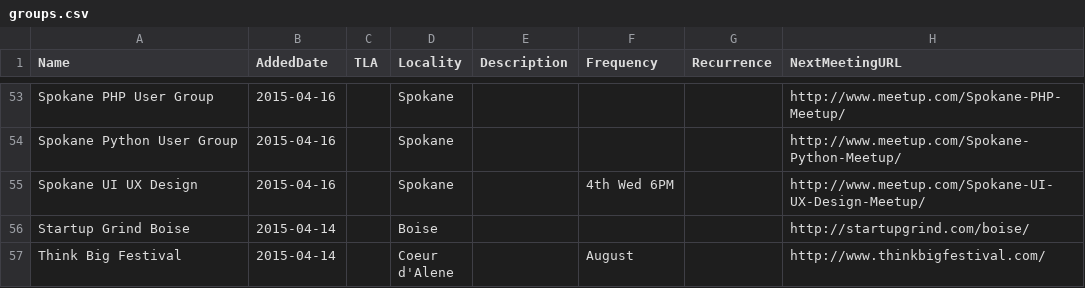
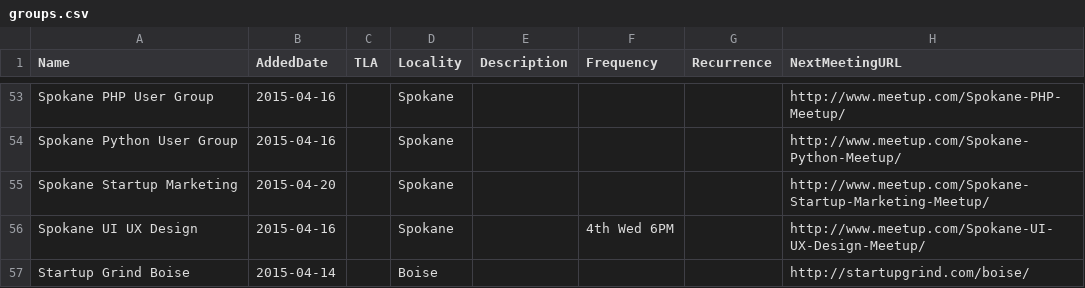
Before and after one commit to rationalagents/gemstateio-groups, a CSV file: groups.csv, drawn as a sheet; only a part is shown, gaps mark what is left out; the shorter side is filled out with more unchanged rows; the diff names each change by its address in the sheet, - before the commit and + after, or states it on an @@ line.

Commit message:
Add Spokane Startup Marketing, which appears to be tech focused

```diff
--- a/groups.csv
+++ b/groups.csv
+row 55: Spokane Startup Marketing | 2015-04-20 |  | Spokane |  |  |  | http://www.meetup.com/Spokane-Startup-Marketing-Meetup/
```
